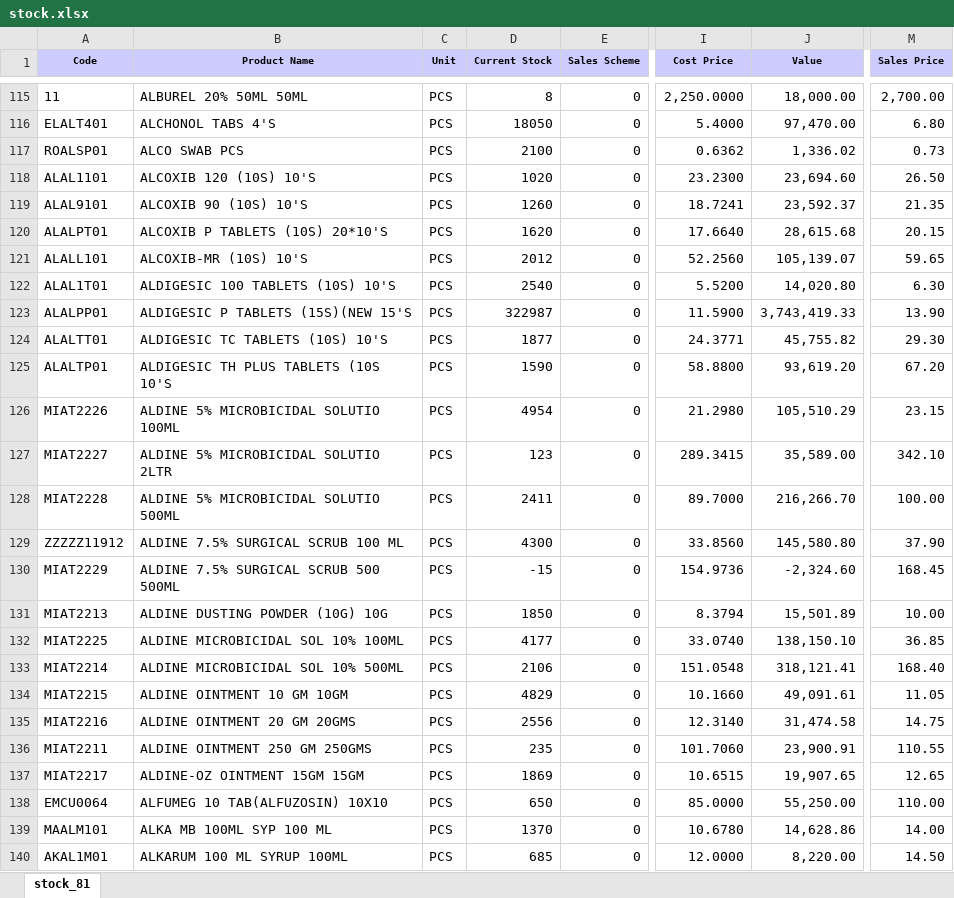
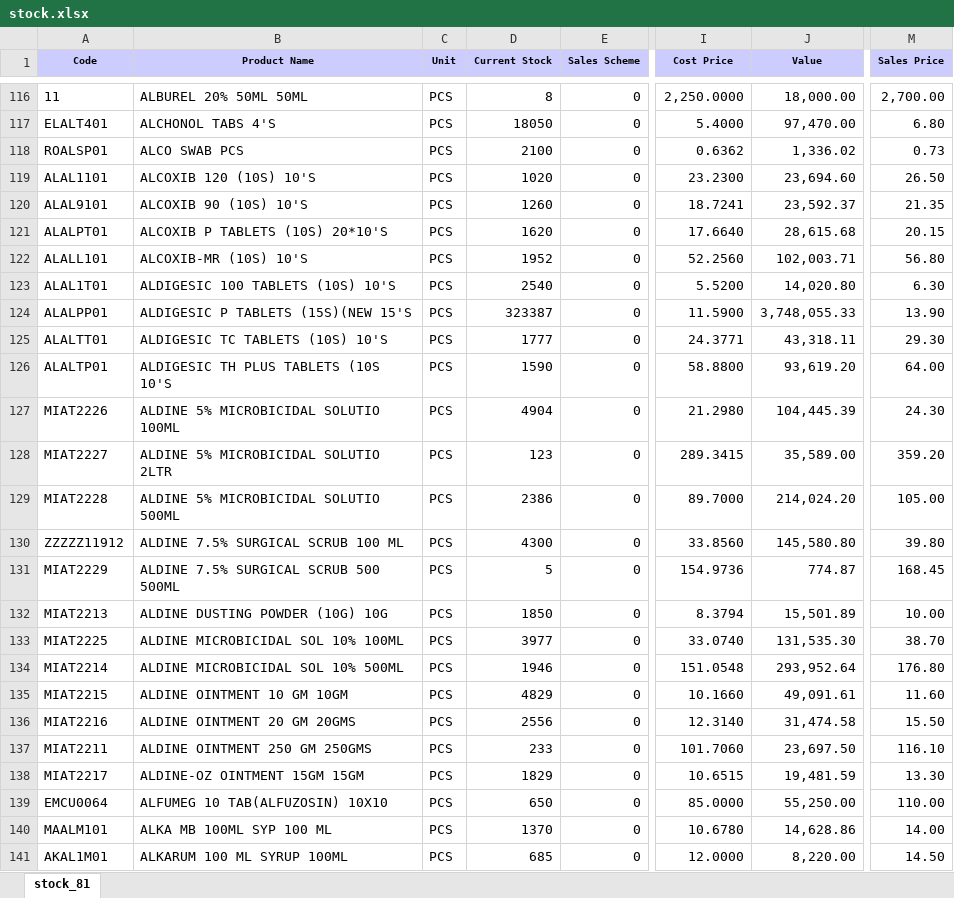
Before and after one commit to ishwarpharma/ishwarone, an Excel workbook: stock.xlsx, sheet stock_81, drawn as a sheet; only a part is shown, gaps mark what is left out; values as stored, in another font and other column widths than the file's, no borders; addresses are those after the commit; the diff covers the shown part only; the diff names each change by its address in the sheet, - before the commit and + after, or states it on an @@ line.

Commit message:
Add files via upload

```diff
--- a/stock.xlsx (sheet stock_81)
+++ b/stock.xlsx (sheet stock_81)
-D122 (Current Stock): 2012
+D122 (Current Stock): 1952
-J122 (Value): 105,139.07
+J122 (Value): 102,003.71
-M122 (Sales Price): 59.65
+M122 (Sales Price): 56.80
-D124 (Current Stock): 322987
+D124 (Current Stock): 323387
-J124 (Value): 3,743,419.33
+J124 (Value): 3,748,055.33
-D125 (Current Stock): 1877
+D125 (Current Stock): 1777
-J125 (Value): 45,755.82
+J125 (Value): 43,318.11
-M126 (Sales Price): 67.20
+M126 (Sales Price): 64.00
-D127 (Current Stock): 4954
+D127 (Current Stock): 4904
-J127 (Value): 105,510.29
+J127 (Value): 104,445.39
-M127 (Sales Price): 23.15
+M127 (Sales Price): 24.30
-M128 (Sales Price): 342.10
+M128 (Sales Price): 359.20
-D129 (Current Stock): 2411
+D129 (Current Stock): 2386
-J129 (Value): 216,266.70
+J129 (Value): 214,024.20
-M129 (Sales Price): 100.00
+M129 (Sales Price): 105.00
-M130 (Sales Price): 37.90
+M130 (Sales Price): 39.80
-D131 (Current Stock): -15
+D131 (Current Stock): 5
-J131 (Value): -2,324.60
+J131 (Value): 774.87
-D133 (Current Stock): 4177
+D133 (Current Stock): 3977
-J133 (Value): 138,150.10
+J133 (Value): 131,535.30
-M133 (Sales Price): 36.85
+M133 (Sales Price): 38.70
-D134 (Current Stock): 2106
+D134 (Current Stock): 1946
-J134 (Value): 318,121.41
+J134 (Value): 293,952.64
-M134 (Sales Price): 168.40
+M134 (Sales Price): 176.80
-M135 (Sales Price): 11.05
+M135 (Sales Price): 11.60
-M136 (Sales Price): 14.75
+M136 (Sales Price): 15.50
-D137 (Current Stock): 235
+D137 (Current Stock): 233
-J137 (Value): 23,900.91
+J137 (Value): 23,697.50
-M137 (Sales Price): 110.55
+M137 (Sales Price): 116.10
-D138 (Current Stock): 1869
+D138 (Current Stock): 1829
-J138 (Value): 19,907.65
+J138 (Value): 19,481.59
-M138 (Sales Price): 12.65
+M138 (Sales Price): 13.30
```
Also changed, not shown: 5 added rows, 2 removed rows and 1292 edited cells elsewhere in this sheet.
